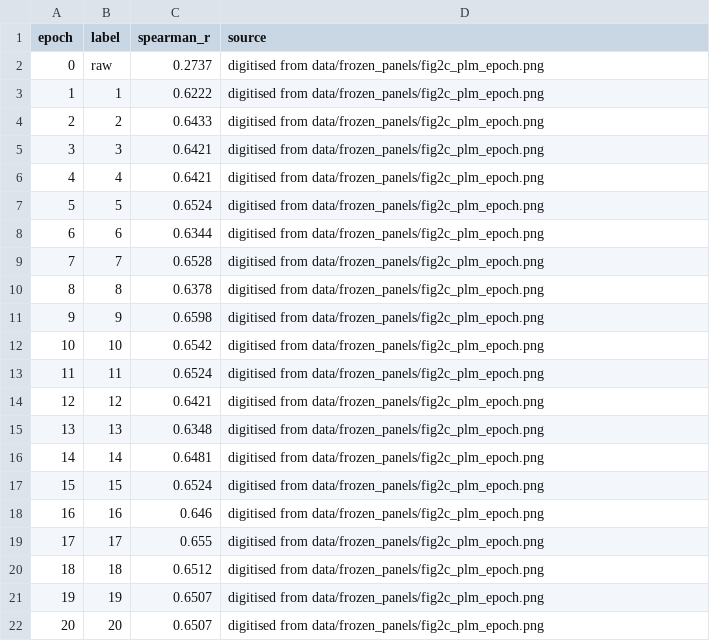
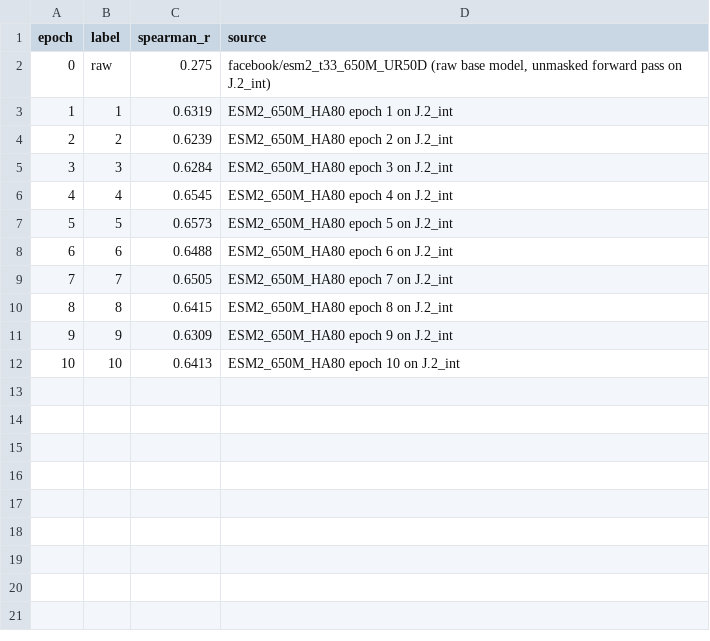
Before and after one commit to omaclean/PLM_mutational_accessibility, a TSV file: output/fig02c_epoch_panel_values.tsv, drawn as a sheet.

```diff
--- a/output/fig02c_epoch_panel_values.tsv
+++ b/output/fig02c_epoch_panel_values.tsv
@@ -1,22 +1,12 @@
 epoch	label	spearman_r	source
-0	raw	0.2737	digitised from data/frozen_panels/fig2c_plm_epoch.png
-1	1	0.6222	digitised from data/frozen_panels/fig2c_plm_epoch.png
-2	2	0.6433	digitised from data/frozen_panels/fig2c_plm_epoch.png
-3	3	0.6421	digitised from data/frozen_panels/fig2c_plm_epoch.png
-4	4	0.6421	digitised from data/frozen_panels/fig2c_plm_epoch.png
-5	5	0.6524	digitised from data/frozen_panels/fig2c_plm_epoch.png
-6	6	0.6344	digitised from data/frozen_panels/fig2c_plm_epoch.png
-7	7	0.6528	digitised from data/frozen_panels/fig2c_plm_epoch.png
-8	8	0.6378	digitised from data/frozen_panels/fig2c_plm_epoch.png
-9	9	0.6598	digitised from data/frozen_panels/fig2c_plm_epoch.png
-10	10	0.6542	digitised from data/frozen_panels/fig2c_plm_epoch.png
-11	11	0.6524	digitised from data/frozen_panels/fig2c_plm_epoch.png
-12	12	0.6421	digitised from data/frozen_panels/fig2c_plm_epoch.png
-13	13	0.6348	digitised from data/frozen_panels/fig2c_plm_epoch.png
-14	14	0.6481	digitised from data/frozen_panels/fig2c_plm_epoch.png
-15	15	0.6524	digitised from data/frozen_panels/fig2c_plm_epoch.png
-16	16	0.646	digitised from data/frozen_panels/fig2c_plm_epoch.png
-17	17	0.655	digitised from data/frozen_panels/fig2c_plm_epoch.png
-18	18	0.6512	digitised from data/frozen_panels/fig2c_plm_epoch.png
-19	19	0.6507	digitised from data/frozen_panels/fig2c_plm_epoch.png
-20	20	0.6507	digitised from data/frozen_panels/fig2c_plm_epoch.png
+0	raw	0.275	facebook/esm2_t33_650M_UR50D (raw base model, unmasked forward pass on J.2_int)
+1	1	0.6319	ESM2_650M_HA80 epoch 1 on J.2_int
+2	2	0.6239	ESM2_650M_HA80 epoch 2 on J.2_int
+3	3	0.6284	ESM2_650M_HA80 epoch 3 on J.2_int
+4	4	0.6545	ESM2_650M_HA80 epoch 4 on J.2_int
+5	5	0.6573	ESM2_650M_HA80 epoch 5 on J.2_int
+6	6	0.6488	ESM2_650M_HA80 epoch 6 on J.2_int
+7	7	0.6505	ESM2_650M_HA80 epoch 7 on J.2_int
+8	8	0.6415	ESM2_650M_HA80 epoch 8 on J.2_int
+9	9	0.6309	ESM2_650M_HA80 epoch 9 on J.2_int
+10	10	0.6413	ESM2_650M_HA80 epoch 10 on J.2_int
```
Also changed, not shown: data/frozen_panels/fig2c_epoch_values.tsv, 51 other files.
